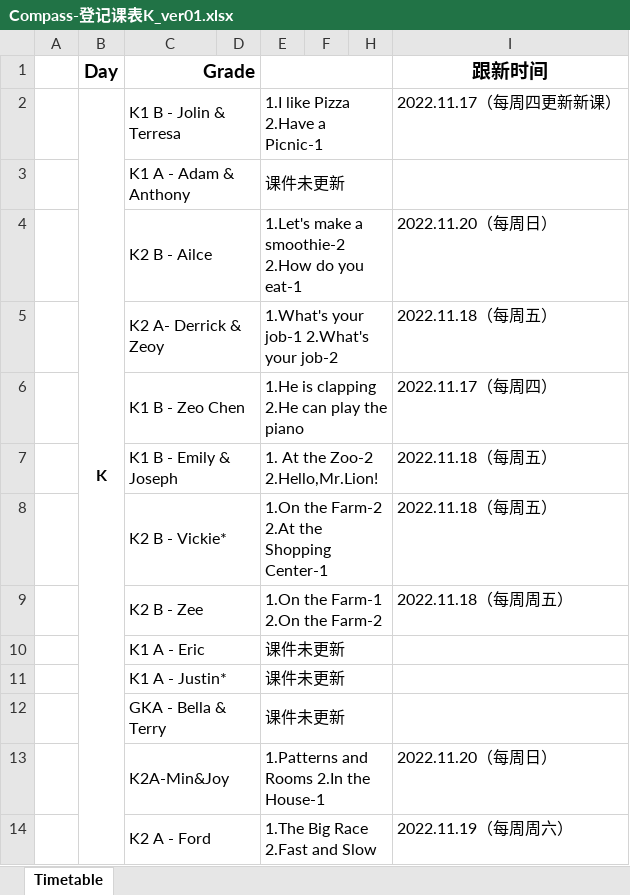
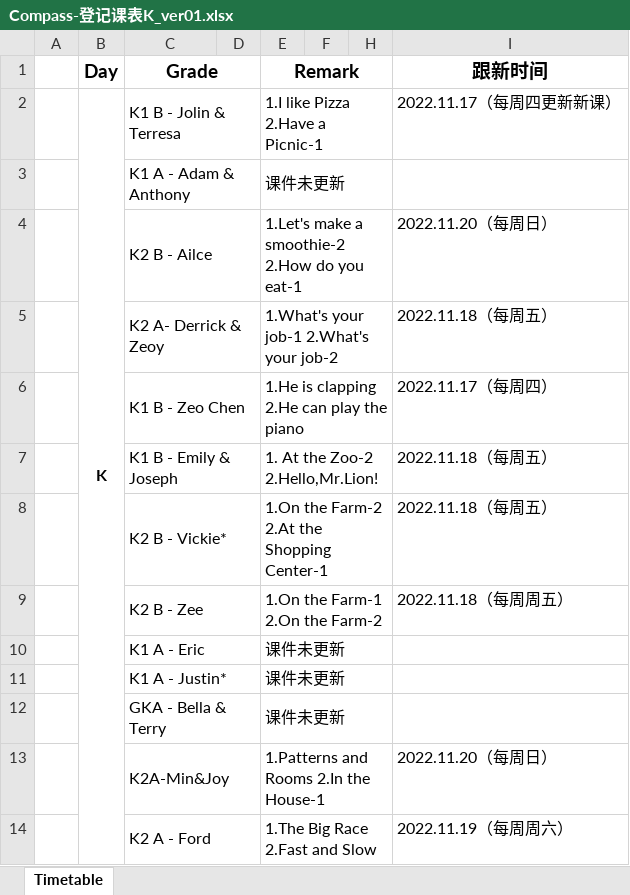
Before and after one commit to fbrlkx5guIgZ/compass-kids-server, an Excel workbook: Compass-登记课表K_ver01.xlsx, sheet Timetable, drawn as a sheet; values as stored, in another font and other column widths than the file's, no borders; the diff names each change by its address in the sheet, - before the commit and + after, or states it on an @@ line.

```diff
--- a/Compass-登记课表K_ver01.xlsx (sheet Timetable)
+++ b/Compass-登记课表K_ver01.xlsx (sheet Timetable)
-C1 alignment: right
+C1 alignment: center
-E1: (empty)
+E1: Remark
```
Also changed, not shown: Compass-登记课表G_ver04.xlsx, 课件英语排序_ver04.xlsx, 6 other files.
